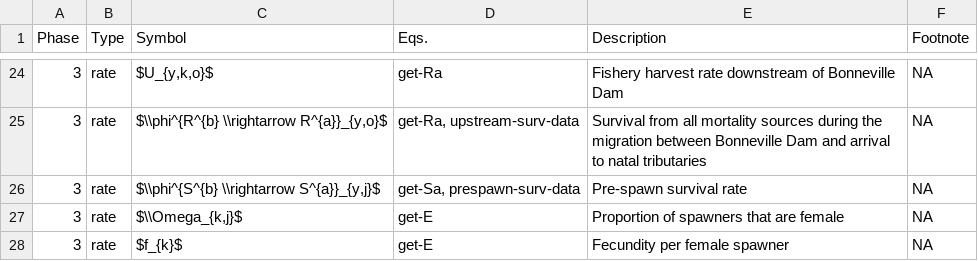
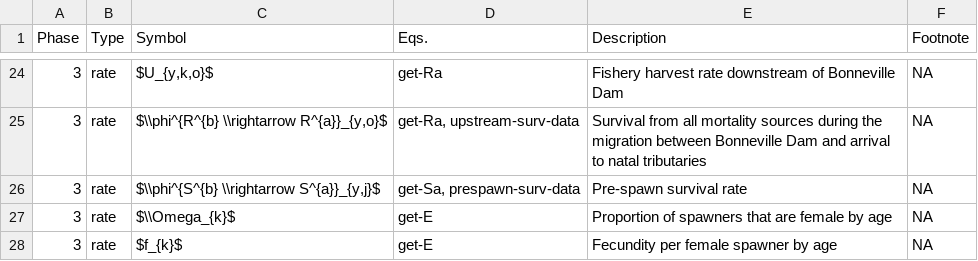
Before and after one commit to bstaton1/GR-sslcm, a CSV file: 100-math-description/02-symbols.csv, drawn as a sheet; only a part is shown, gaps mark what is left out.

Commit message:
Update math doc to account for 50:50 sex ratio
See #167, should have included this in #171

```diff
--- a/100-math-description/02-symbols.csv
+++ b/100-math-description/02-symbols.csv
@@ -26,3 +26,3 @@ Phase,Type,Symbol,Eqs.,Description,Footnote
 3,rate,"$\\phi^{S^{b} \\rightarrow S^{a}}_{y,j}$","get-Sa, prespawn-surv-data",Pre-spawn survival rate,NA
-3,rate,"$\\Omega_{k,j}$",get-E,Proportion of spawners that are female,NA
-3,rate,$f_{k}$,get-E,Fecundity per female spawner,NA
+3,rate,"$\\Omega_{k}$",get-E,Proportion of spawners that are female by age,NA
+3,rate,$f_{k}$,get-E,Fecundity per female spawner by age,NA
```
Also changed, not shown: 2 other files.
